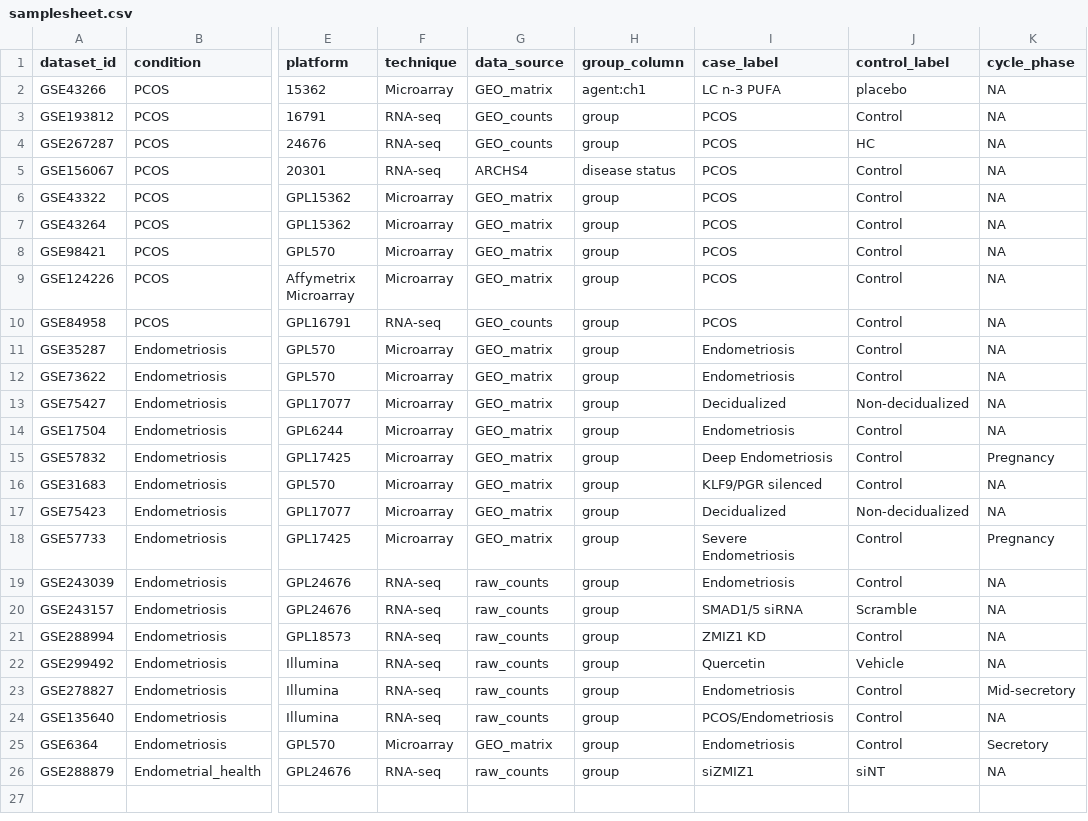
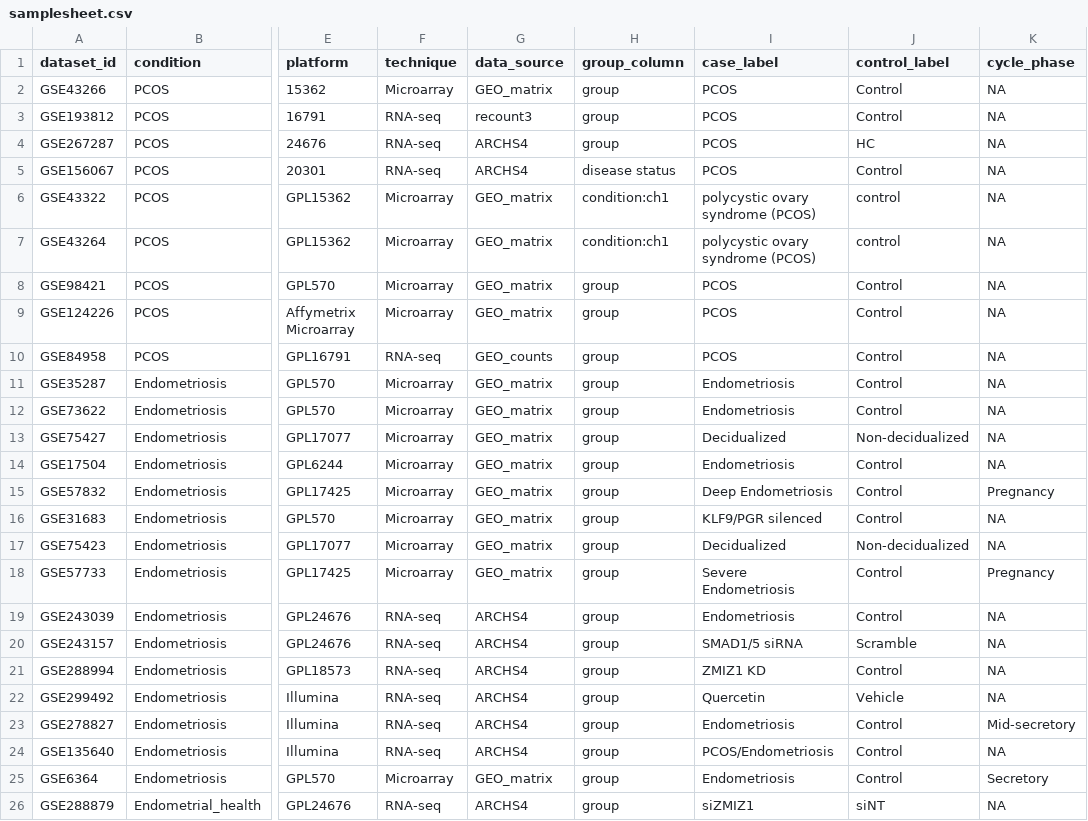
Before and after one commit to Sabyasachi2002/gyne-deg-atlas, a CSV file: Desktop/gyne-deg-atlas-skeleton_17june/gyne-deg-atlas/config/samplesheet.csv, drawn as a sheet; only a part is shown, gaps mark what is left out; the diff names each change by its address in the sheet, - before the commit and + after, or states it on an @@ line.

```diff
--- a/Desktop/gyne-deg-atlas-skeleton_17june/gyne-deg-atlas/config/samplesheet.csv
+++ b/Desktop/gyne-deg-atlas-skeleton_17june/gyne-deg-atlas/config/samplesheet.csv
-H2 (group_column): agent:ch1
+H2 (group_column): group
-I2 (case_label): LC n-3 PUFA
+I2 (case_label): PCOS
-J2 (control_label): placebo
+J2 (control_label): Control
-G3 (data_source): GEO_counts
+G3 (data_source): recount3
-G4 (data_source): GEO_counts
+G4 (data_source): ARCHS4
-H6:H7 (group_column): group
+H6:H7 (group_column): condition:ch1
-I6:I7 (case_label): PCOS
+I6:I7 (case_label): polycystic ovary syndrome (PCOS)
-J6:J7 (control_label): Control
+J6:J7 (control_label): control
-G19:G24 (data_source): raw_counts
+G19:G24 (data_source): ARCHS4
-G26 (data_source): raw_counts
+G26 (data_source): ARCHS4
```
Also changed, not shown: 1 other file.
